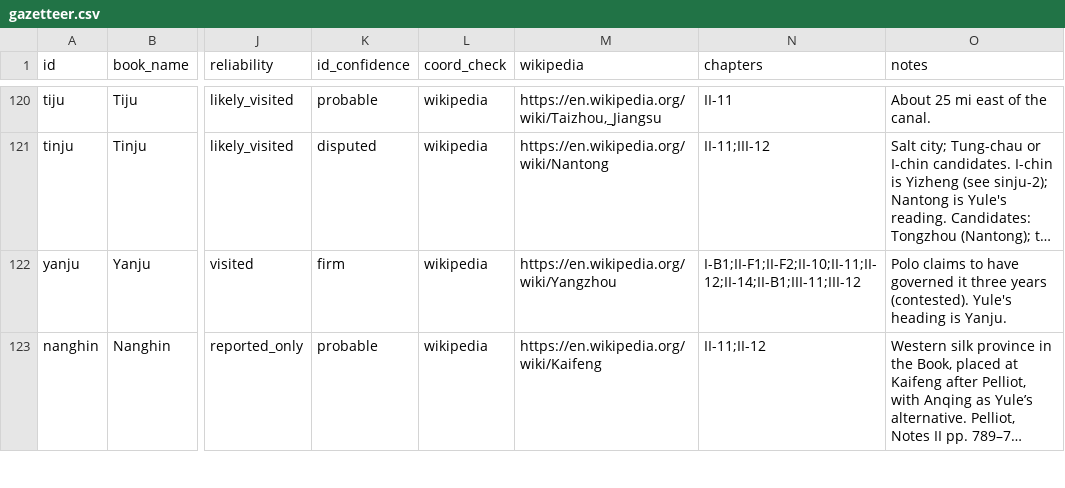
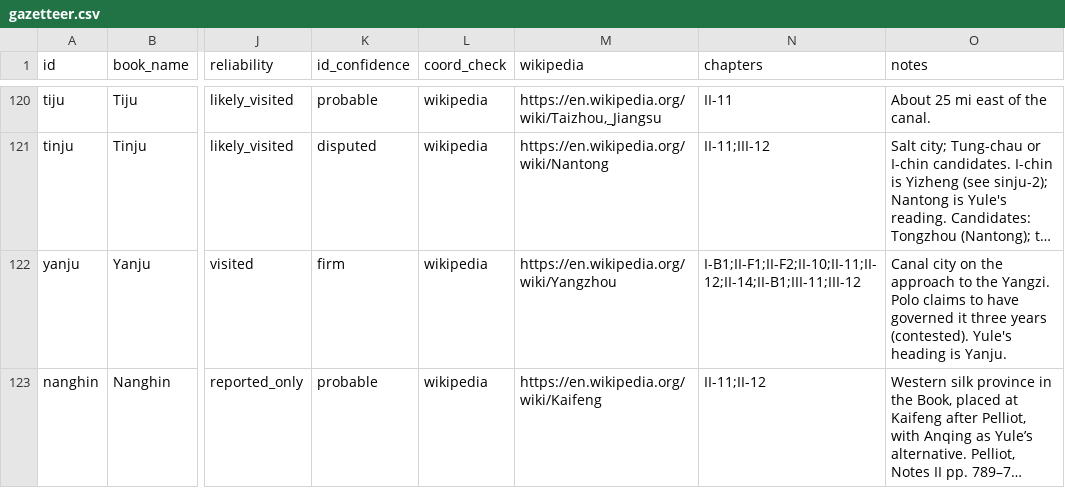
Before and after one commit to Israel-Laguan/marco-polo-reimagined, a CSV file: book/gazetteer.csv, drawn as a sheet; only a part is shown, gaps mark what is left out; long unchanged cells end in …; the diff covers the shown part only; the diff names each change by its address in the sheet, - before the commit and + after, or states it on an @@ line.

Commit message:
Refactor front matter and maps sections for clarity and accuracy
- Updated quotes for consistency in formatting.
- Revised descriptions in the front matter to enhance clarity regarding the context of Volume II.
- Improved the structure and content of the maps section to better reflect the geographical context and routes discussed in Volume II.
- Clarified the role of key locations and their modern equivalents in the place tables.
- Enhanced notes for better alignment with the text and to provide clearer references for disputed claims and historical context in Volume III.

```diff
--- a/book/gazetteer.csv
+++ b/book/gazetteer.csv
-O122 (notes): Polo claims…
+O122 (notes): Canal city on the approach to the Yangzi. Polo claims…
```
Also changed, not shown: 6 edited cells elsewhere in this file, 11 other files.
